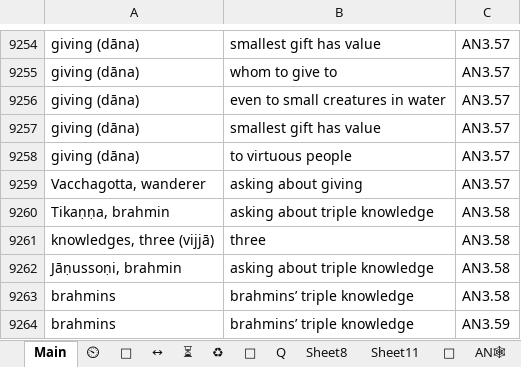
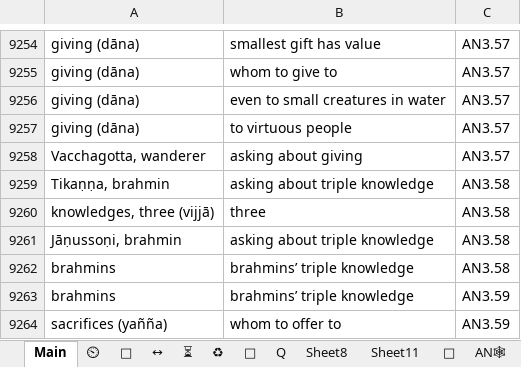
Before and after one commit to thesunshade/CIPS, an Excel workbook: src/data/general-index.xlsx, sheet Main, drawn as a sheet; only a part is shown, gaps mark what is left out; the shorter side is filled out with more unchanged rows; values as stored, in another font and other column widths than the file's, no borders; conditional formats not drawn; the diff names each change by its address in the sheet, - before the commit and + after, or states it on an @@ line.

```diff
--- a/src/data/general-index.xlsx (sheet Main)
+++ b/src/data/general-index.xlsx (sheet Main)
-row 9257: giving (dāna) | smallest gift has value | AN3.57
```
Also changed, not shown: 1 other file.
